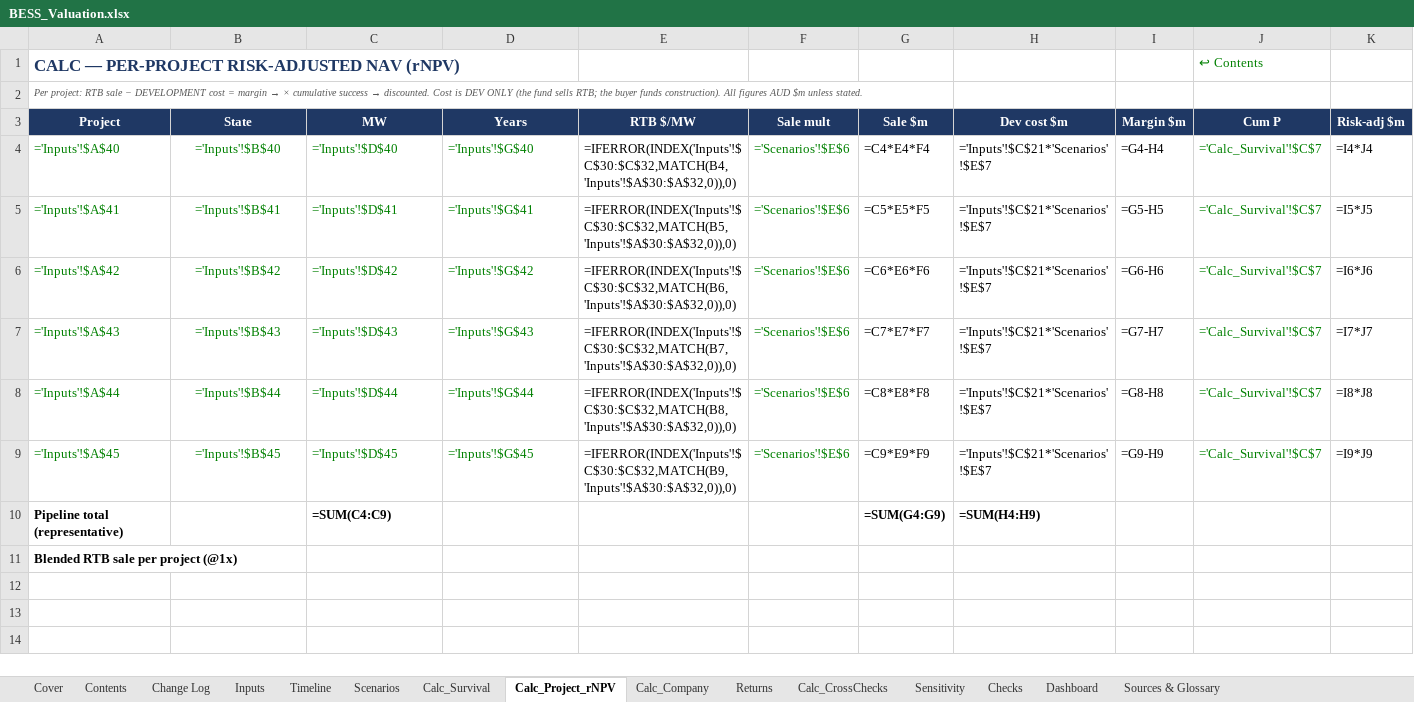
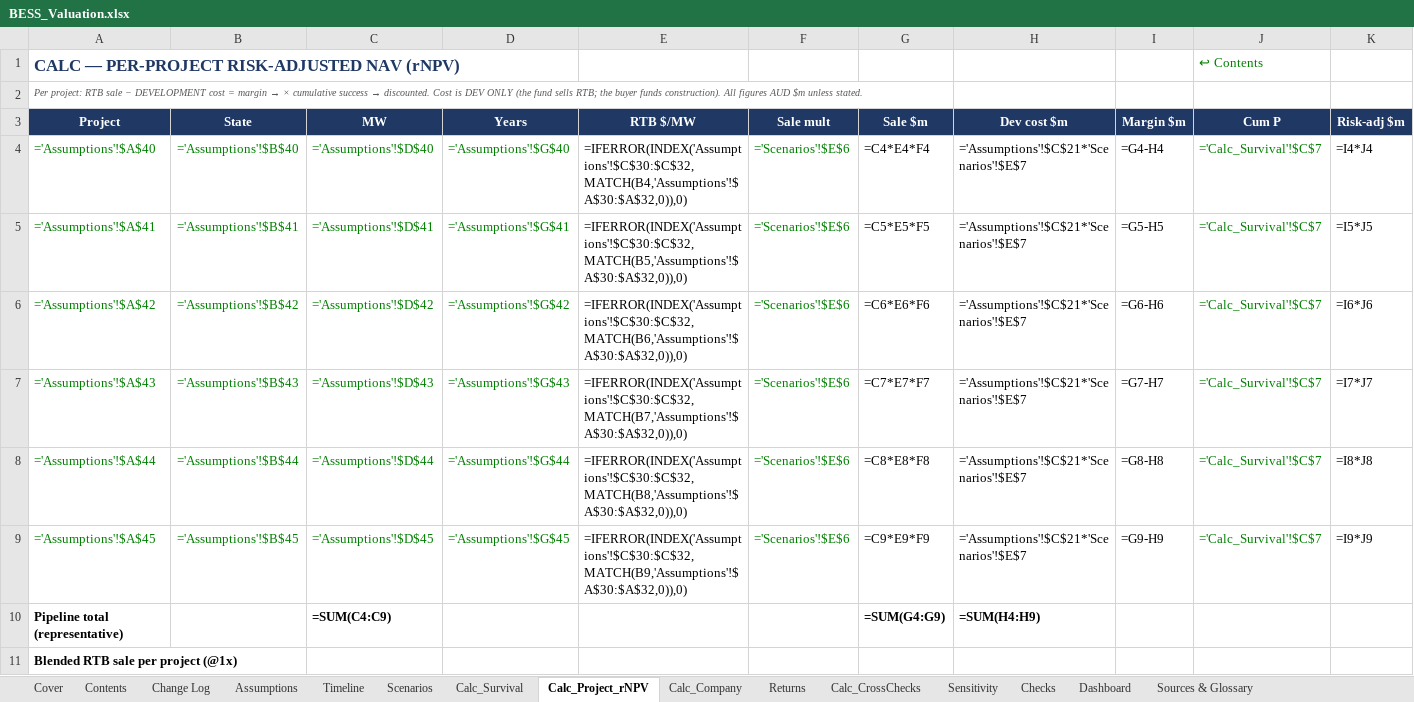
Before and after one commit to Janeqw/PE_Battery-Energy-Storage-System-BESS, an Excel workbook: financial_models/BESS_Valuation.xlsx, sheet Calc_Project_rNPV, drawn as a sheet; only a part is shown; values as stored, in another font and other column widths than the file's, no borders; formulas without a stored value are shown as written; the diff names each change by its address in the sheet, - before the commit and + after, or states it on an @@ line.

Commit message:
change15 Part 3: Assumptions tab is now the single junction (drivers consolidated)
Build the Assumptions tab FIRST and repoint formulas to it, before any Power Query.

- Renamed the model's Inputs tab -> "Assumptions" (build_model INP constant). The
  builder generates every reference from that constant, so all Calc_*/Returns/
  Sensitivity/Dashboard/Checks formulas auto-repoint to 'Assumptions'! with no #REF!.
- Consolidated the per-scenario DRIVER VALUES (DA 40/65/80%, RTB/dev multipliers) and
  the First-Chicago weights onto the Assumptions tab as the SINGLE SOURCE. The
  Scenarios tab now LINKS to them (green) and keeps only the switch + the live CHOOSE
  case (the switch mechanism stays on its own tab, as the brief allows).
- refresh_model_inputs.py now targets the "Assumptions" tab.
- The longer tab name pushed 6 formulas over the builder's 100-char gate; shortened
  them without changing results: Sensitivity dev-value factored
  (t*dc+(I-t)*ab*dc -> dc*(t+(I-t)*ab)); Checks provenance-advisory text trimmed.
  Formula-quality scan PASSES (no long formulas, no nested IFs).
- No hardcoded literals remain in calc formulas (the *6 rule; fixed in change11).

VERIFIED outputs unchanged: recalculated the HEAD master and the rebuilt master with
the `formulas` lib and compared all 902 common-tab cells -> ZERO numeric mismatches,
ZERO error cells; the only 3 diffs are intentional text (Contents label, Scenarios
note, advisory). 30 tests pass; engine headline still -2.6% / 0.88x. Not pushed.

```diff
--- a/financial_models/BESS_Valuation.xlsx (sheet Calc_Project_rNPV)
+++ b/financial_models/BESS_Valuation.xlsx (sheet Calc_Project_rNPV)
-sheet tab: Inputs
+sheet tab: Assumptions
-A4 (Project): ='Inputs'!$A$40
+A4 (Project): ='Assumptions'!$A$40
-B4 (State): ='Inputs'!$B$40
+B4 (State): ='Assumptions'!$B$40
-C4 (MW): ='Inputs'!$D$40
+C4 (MW): ='Assumptions'!$D$40
-D4 (Years): ='Inputs'!$G$40
+D4 (Years): ='Assumptions'!$G$40
-E4 (RTB $/MW): =IFERROR(INDEX('Inputs'!$C$30:$C$32,MATCH(B4,'Inputs'!$A$30:$A$32,0)),0)
+E4 (RTB $/MW): =IFERROR(INDEX('Assumptions'!$C$30:$C$32,MATCH(B4,'Assumptions'!$A$30:$A$32,0)),0)
-H4:H9 (Dev cost $m): ='Inputs'!$C$21*'Scenarios'!$E$7
+H4:H9 (Dev cost $m): ='Assumptions'!$C$21*'Scenarios'!$E$7
-A5 (Project): ='Inputs'!$A$41
+A5 (Project): ='Assumptions'!$A$41
-B5 (State): ='Inputs'!$B$41
+B5 (State): ='Assumptions'!$B$41
-C5 (MW): ='Inputs'!$D$41
+C5 (MW): ='Assumptions'!$D$41
-D5 (Years): ='Inputs'!$G$41
+D5 (Years): ='Assumptions'!$G$41
-E5 (RTB $/MW): =IFERROR(INDEX('Inputs'!$C$30:$C$32,MATCH(B5,'Inputs'!$A$30:$A$32,0)),0)
+E5 (RTB $/MW): =IFERROR(INDEX('Assumptions'!$C$30:$C$32,MATCH(B5,'Assumptions'!$A$30:$A$32,0)),0)
-A6 (Project): ='Inputs'!$A$42
+A6 (Project): ='Assumptions'!$A$42
-B6 (State): ='Inputs'!$B$42
+B6 (State): ='Assumptions'!$B$42
-C6 (MW): ='Inputs'!$D$42
+C6 (MW): ='Assumptions'!$D$42
-D6 (Years): ='Inputs'!$G$42
+D6 (Years): ='Assumptions'!$G$42
-E6 (RTB $/MW): =IFERROR(INDEX('Inputs'!$C$30:$C$32,MATCH(B6,'Inputs'!$A$30:$A$32,0)),0)
+E6 (RTB $/MW): =IFERROR(INDEX('Assumptions'!$C$30:$C$32,MATCH(B6,'Assumptions'!$A$30:$A$32,0)),0)
-A7 (Project): ='Inputs'!$A$43
+A7 (Project): ='Assumptions'!$A$43
-B7 (State): ='Inputs'!$B$43
+B7 (State): ='Assumptions'!$B$43
-C7 (MW): ='Inputs'!$D$43
+C7 (MW): ='Assumptions'!$D$43
-D7 (Years): ='Inputs'!$G$43
+D7 (Years): ='Assumptions'!$G$43
-E7 (RTB $/MW): =IFERROR(INDEX('Inputs'!$C$30:$C$32,MATCH(B7,'Inputs'!$A$30:$A$32,0)),0)
+E7 (RTB $/MW): =IFERROR(INDEX('Assumptions'!$C$30:$C$32,MATCH(B7,'Assumptions'!$A$30:$A$32,0)),0)
-A8 (Project): ='Inputs'!$A$44
+A8 (Project): ='Assumptions'!$A$44
-B8 (State): ='Inputs'!$B$44
+B8 (State): ='Assumptions'!$B$44
-C8 (MW): ='Inputs'!$D$44
+C8 (MW): ='Assumptions'!$D$44
-D8 (Years): ='Inputs'!$G$44
+D8 (Years): ='Assumptions'!$G$44
-E8 (RTB $/MW): =IFERROR(INDEX('Inputs'!$C$30:$C$32,MATCH(B8,'Inputs'!$A$30:$A$32,0)),0)
+E8 (RTB $/MW): =IFERROR(INDEX('Assumptions'!$C$30:$C$32,MATCH(B8,'Assumptions'!$A$30:$A$32,0)),0)
-A9 (Project): ='Inputs'!$A$45
+A9 (Project): ='Assumptions'!$A$45
-B9 (State): ='Inputs'!$B$45
+B9 (State): ='Assumptions'!$B$45
-C9 (MW): ='Inputs'!$D$45
+C9 (MW): ='Assumptions'!$D$45
-D9 (Years): ='Inputs'!$G$45
+D9 (Years): ='Assumptions'!$G$45
-E9 (RTB $/MW): =IFERROR(INDEX('Inputs'!$C$30:$C$32,MATCH(B9,'Inputs'!$A$30:$A$32,0)),0)
+E9 (RTB $/MW): =IFERROR(INDEX('Assumptions'!$C$30:$C$32,MATCH(B9,'Assumptions'!$A$30:$A$32,0)),0)
```
Also changed, not shown: sheet Returns, sheet Assumptions, sheet Sensitivity, sheet Scenarios, sheet Calc_CrossChecks, sheet Calc_Company, 4 more sheets, 2 other files.
